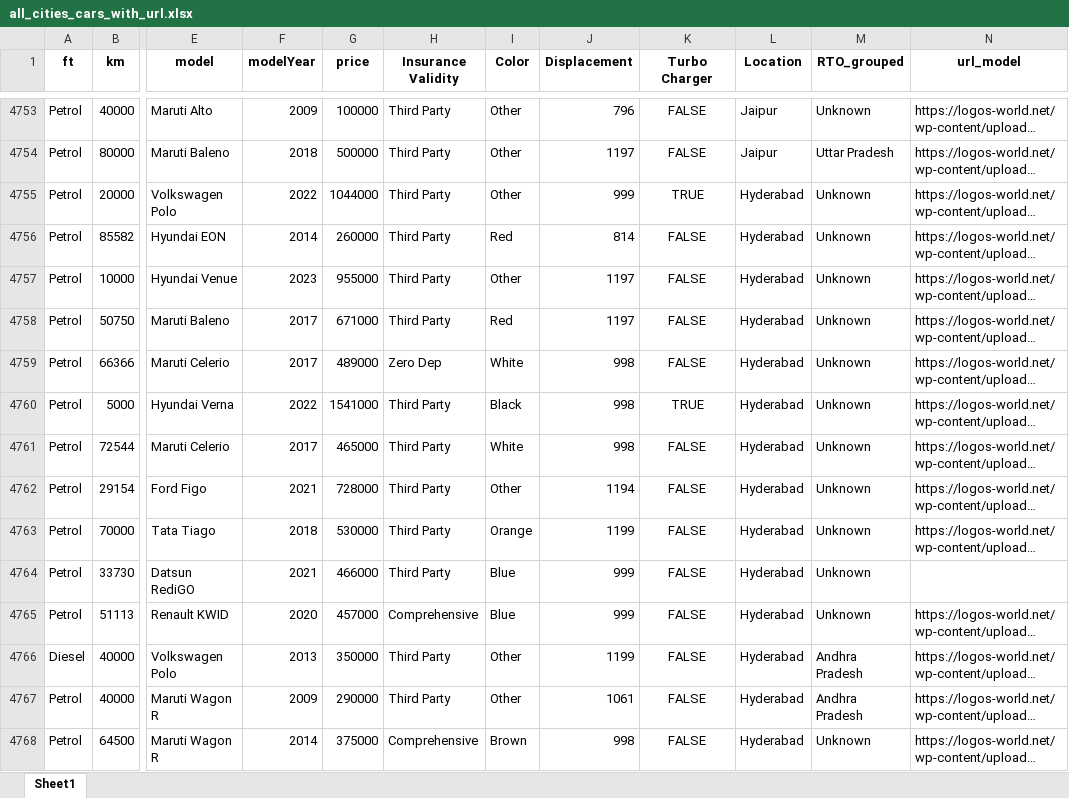
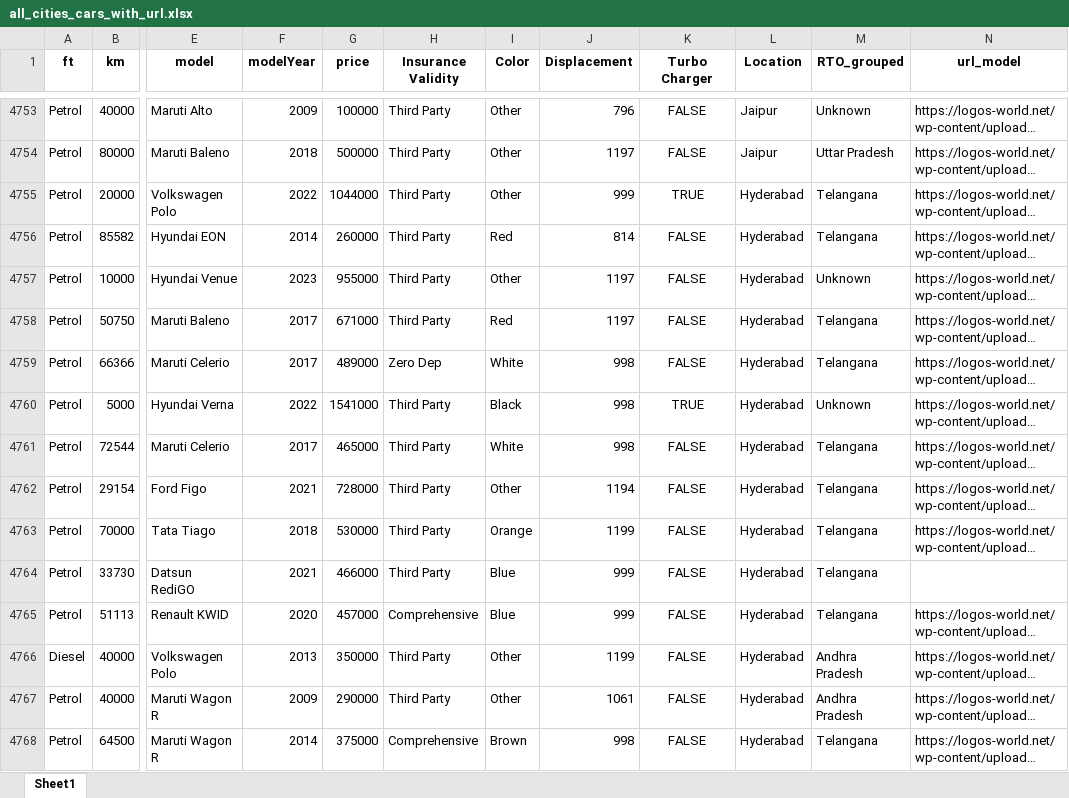
Before and after one commit to Gengatharan1/ds_car_price_analysis, an Excel workbook: modified_dataset/all_cities_cars_with_url.xlsx, sheet Sheet1, drawn as a sheet; only a part is shown, gaps mark what is left out; long unchanged cells end in …; values as stored, in another font and other column widths than the file's, no borders; the diff covers the shown part only; the diff names each change by its address in the sheet, - before the commit and + after, or states it on an @@ line.

```diff
--- a/modified_dataset/all_cities_cars_with_url.xlsx (sheet Sheet1)
+++ b/modified_dataset/all_cities_cars_with_url.xlsx (sheet Sheet1)
-M4755:M4756 (RTO_grouped): Unknown
+M4755:M4756 (RTO_grouped): Telangana
-M4758:M4759 (RTO_grouped): Unknown
+M4758:M4759 (RTO_grouped): Telangana
-M4761:M4765 (RTO_grouped): Unknown
+M4761:M4765 (RTO_grouped): Telangana
-M4768 (RTO_grouped): Unknown
+M4768 (RTO_grouped): Telangana
```
Also changed, not shown: 772 edited cells elsewhere in this sheet, modified_dataset/cleaned_car_data.xlsx, 7 other files.
